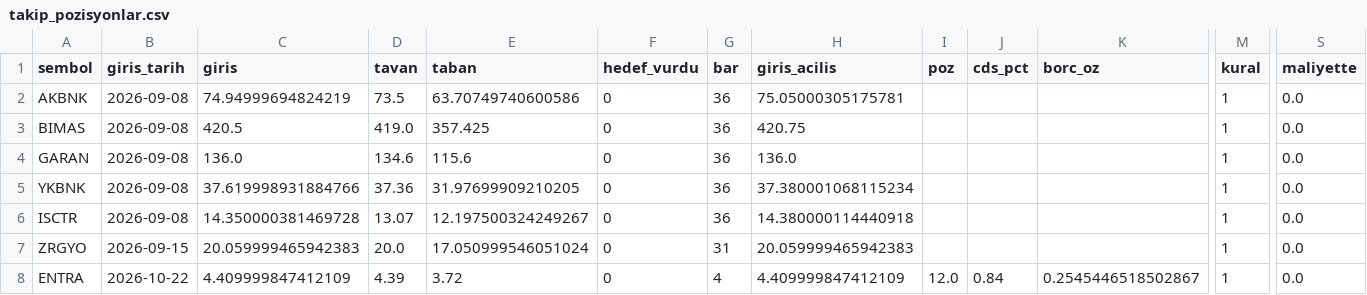
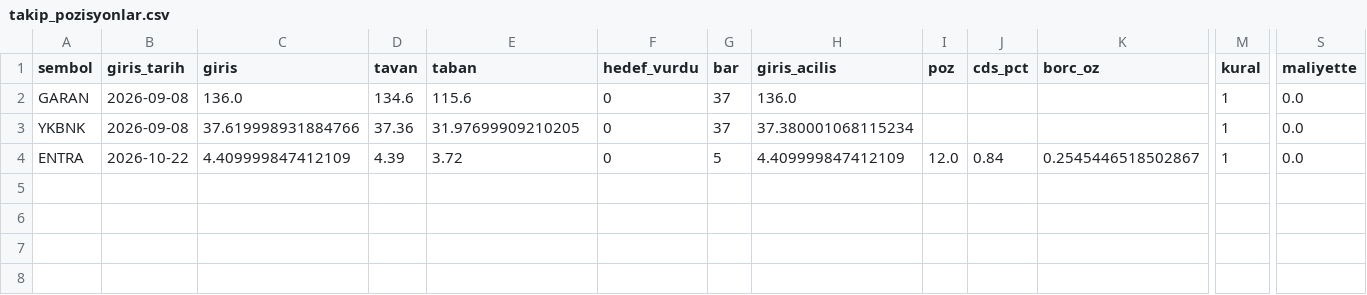
Before and after one commit to Cemalcelebi/col_yolu, a CSV file: takip_pozisyonlar.csv, drawn as a sheet; only a part is shown, gaps mark what is left out; removed rows and columns are numbered as before the commit, all else as after; rows hold the shown columns only; the diff names each change by its address in the sheet, - before the commit and + after, or states it on an @@ line.

```diff
--- a/takip_pozisyonlar.csv
+++ b/takip_pozisyonlar.csv
-row 2: AKBNK | 2026-09-08 | 74.94999694824219 | 73.5 | 63.70749740600586 | 0 | 36 | 75.05000305175781 |  |  |  | 1 | 0.0
-row 3: BIMAS | 2026-09-08 | 420.5 | 419.0 | 357.425 | 0 | 36 | 420.75 |  |  |  | 1 | 0.0
-G2:G3 (bar): 36
+G2:G3 (bar): 37
-row 6: ISCTR | 2026-09-08 | 14.350000381469728 | 13.07 | 12.197500324249267 | 0 | 36 | 14.380000114440918 |  |  |  | 1 | 0.0
-row 7: ZRGYO | 2026-09-15 | 20.059999465942383 | 20.0 | 17.050999546051024 | 0 | 31 | 20.059999465942383 |  |  |  | 1 | 0.0
-G4 (bar): 4
+G4 (bar): 5
```
Also changed, not shown: takip_adaylar.csv, takip_kapanan.csv, 5 other files.
